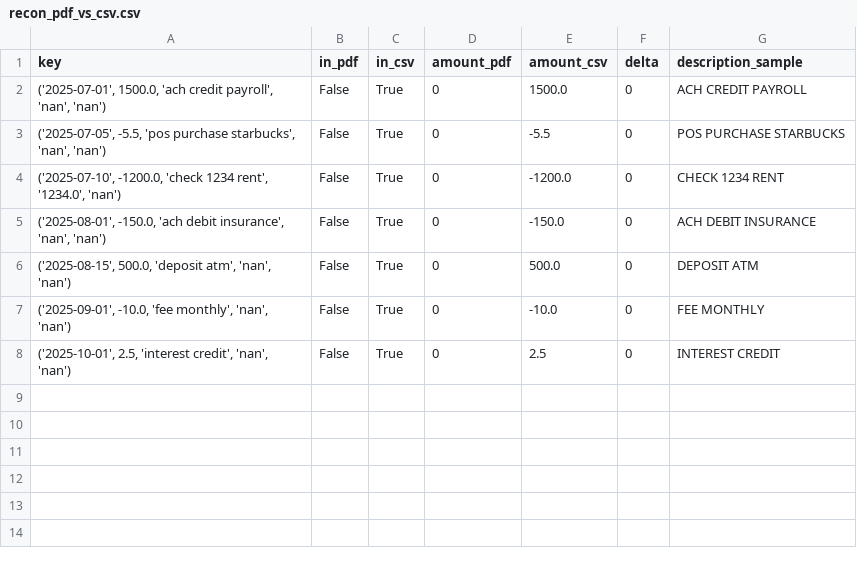
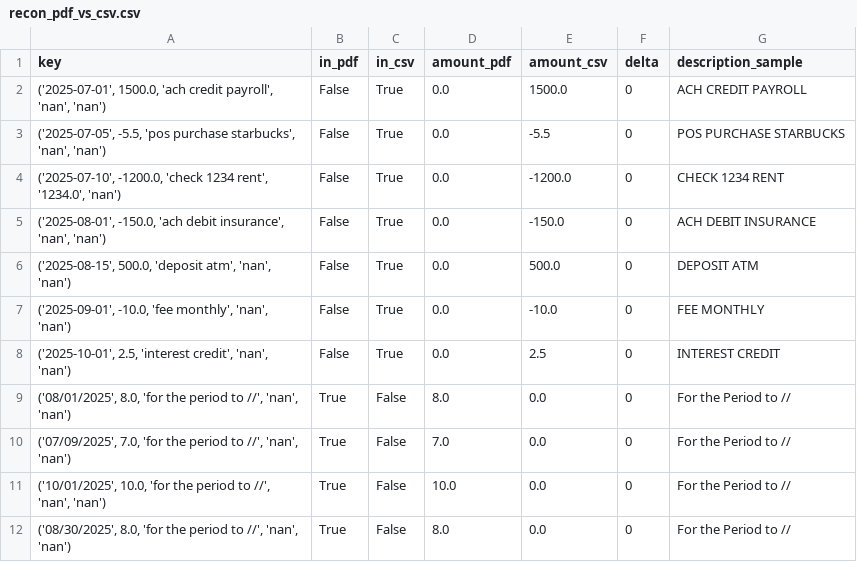
Before and after one commit to nathangonzalez/jcw-estimator-pro, a CSV file: data/financial/working/recon_pdf_vs_csv.csv, drawn as a sheet.

Commit message:
feat(finance): add PDF ingestion + seed categorization + richer cash-flow; merge & reconcile

```diff
--- a/data/financial/working/recon_pdf_vs_csv.csv
+++ b/data/financial/working/recon_pdf_vs_csv.csv
@@ -1,8 +1,12 @@
 key,in_pdf,in_csv,amount_pdf,amount_csv,delta,description_sample
-"('2025-07-01', 1500.0, 'ach credit payroll', 'nan', 'nan')",False,True,0,1500.0,0,ACH CREDIT PAYROLL
-"('2025-07-05', -5.5, 'pos purchase starbucks', 'nan', 'nan')",False,True,0,-5.5,0,POS PURCHASE STARBUCKS
-"('2025-07-10', -1200.0, 'check 1234 rent', '1234.0', 'nan')",False,True,0,-1200.0,0,CHECK 1234 RENT
-"('2025-08-01', -150.0, 'ach debit insurance', 'nan', 'nan')",False,True,0,-150.0,0,ACH DEBIT INSURANCE
-"('2025-08-15', 500.0, 'deposit atm', 'nan', 'nan')",False,True,0,500.0,0,DEPOSIT ATM
-"('2025-09-01', -10.0, 'fee monthly', 'nan', 'nan')",False,True,0,-10.0,0,FEE MONTHLY
-"('2025-10-01', 2.5, 'interest credit', 'nan', 'nan')",False,True,0,2.5,0,INTEREST CREDIT
+"('2025-07-01', 1500.0, 'ach credit payroll', 'nan', 'nan')",False,True,0.0,1500.0,0,ACH CREDIT PAYROLL
+"('2025-07-05', -5.5, 'pos purchase starbucks', 'nan', 'nan')",False,True,0.0,-5.5,0,POS PURCHASE STARBUCKS
+"('2025-07-10', -1200.0, 'check 1234 rent', '1234.0', 'nan')",False,True,0.0,-1200.0,0,CHECK 1234 RENT
+"('2025-08-01', -150.0, 'ach debit insurance', 'nan', 'nan')",False,True,0.0,-150.0,0,ACH DEBIT INSURANCE
+"('2025-08-15', 500.0, 'deposit atm', 'nan', 'nan')",False,True,0.0,500.0,0,DEPOSIT ATM
+"('2025-09-01', -10.0, 'fee monthly', 'nan', 'nan')",False,True,0.0,-10.0,0,FEE MONTHLY
+"('2025-10-01', 2.5, 'interest credit', 'nan', 'nan')",False,True,0.0,2.5,0,INTEREST CREDIT
+"('08/01/2025', 8.0, 'for the period  to //', 'nan', 'nan')",True,False,8.0,0.0,0,For the Period  to //
+"('07/09/2025', 7.0, 'for the period  to //', 'nan', 'nan')",True,False,7.0,0.0,0,For the Period  to //
+"('10/01/2025', 10.0, 'for the period  to //', 'nan', 'nan')",True,False,10.0,0.0,0,For the Period  to //
+"('08/30/2025', 8.0, 'for the period  to //', 'nan', 'nan')",True,False,8.0,0.0,0,For the Period  to //
```
Also changed, not shown: data/financial/working/transactions.csv, 10 other files.
